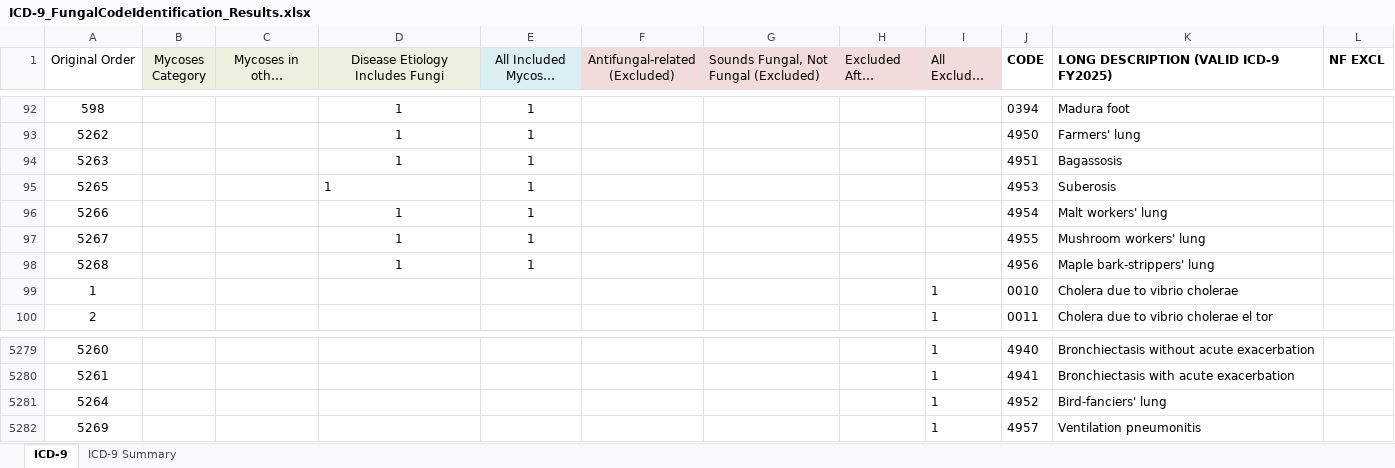
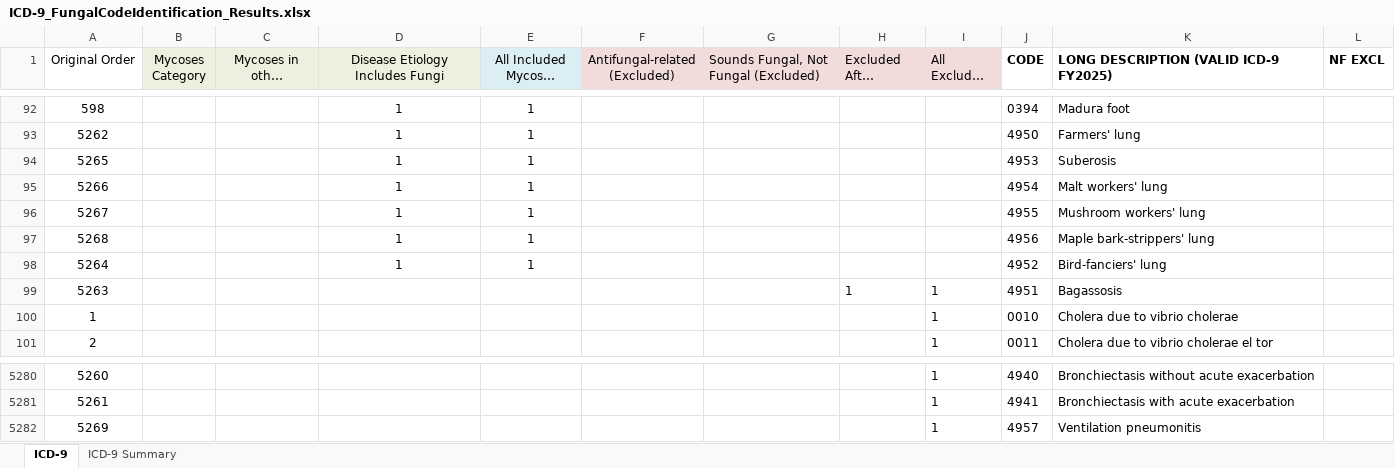
Before and after one commit to marhiahcmontoya/Fungal-ICD-Code-Mapping-Project, an Excel workbook: Fungal_ICDcodes_Selected/ICD-9_FungalCodeIdentification_Results.xlsx, sheet ICD-9, drawn as a sheet; only a part is shown, gaps mark what is left out; long unchanged cells end in …; values as stored, in another font and other column widths than the file's, no borders; removed rows and columns are numbered as before the commit, all else as after; the diff names each change by its address in the sheet, - before the commit and + after, or states it on an @@ line.

```diff
--- a/Fungal_ICDcodes_Selected/ICD-9_FungalCodeIdentification_Results.xlsx (sheet ICD-9)
+++ b/Fungal_ICDcodes_Selected/ICD-9_FungalCodeIdentification_Results.xlsx (sheet ICD-9)
-row 94: 5263 |  |  | 1 | 1 |  |  |  |  | 4951 | Bagassosis
-D94 alignment: left
+D94 alignment: center
+row 98: 5264 |  |  | 1 | 1 |  |  |  |  | 4952 | Bird-fanciers' lung
+row 99: 5263 |  |  |  |  |  |  | 1 | 1 | 4951 | Bagassosis
-row 5281: 5264 |  |  |  |  |  |  |  | 1 | 4952 | Bird-fanciers' lung
```
Also changed, not shown: sheet ICD-9 Summary, Fungal_ICDcodes_Selected/20260120_ICD10_IncludedCodes.xlsx, Fungal_ICDcodes_Selected/20260120_ICD9_ExcludedCodes.xlsx, 4 other files.
